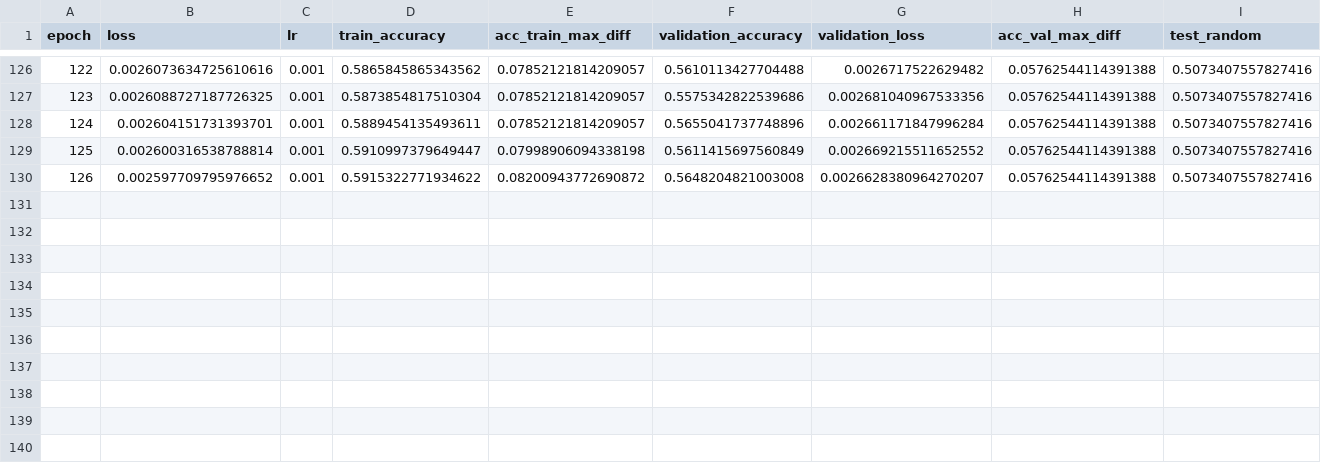
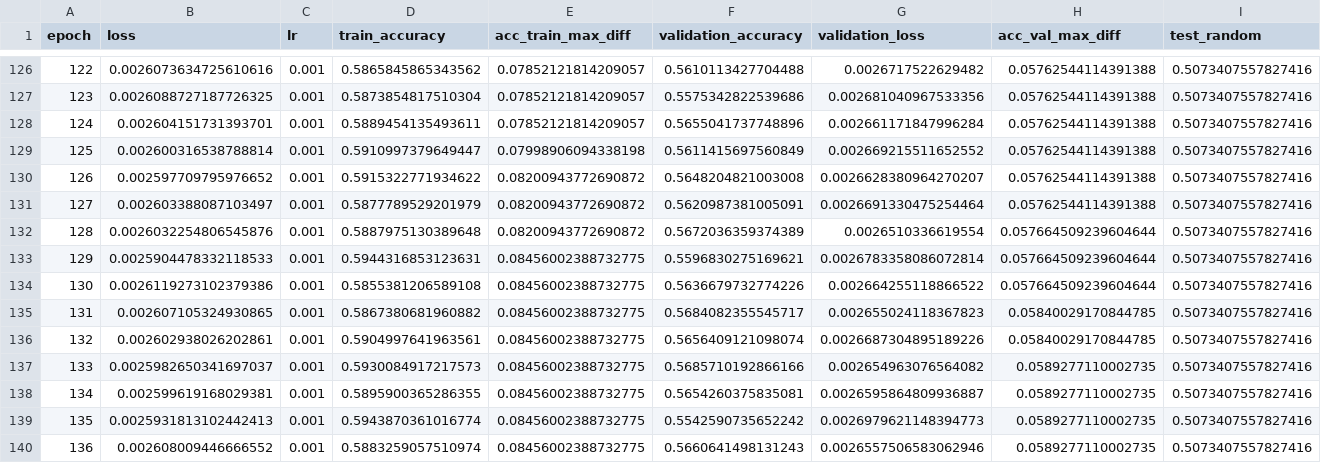
Before and after one commit to hhetui/darnn, a CSV file: result/ver10_2/ver10_2.csv, drawn as a sheet; only a part is shown, gaps mark what is left out; rows hold the shown columns only; the diff names each change by its address in the sheet, - before the commit and + after, or states it on an @@ line.

```diff
--- a/result/ver10_2/ver10_2.csv
+++ b/result/ver10_2/ver10_2.csv
+row 131: 127 | 0.002603388087103497 | 0.001 | 0.5877789529201979 | 0.08200943772690872 | 0.5620987381005091 | 0.0026691330475254464 | 0.05762544114391388 | 0.5073407557827416
+row 132: 128 | 0.0026032254806545876 | 0.001 | 0.5887975130389648 | 0.08200943772690872 | 0.5672036359374389 | 0.0026510336619554 | 0.057664509239604644 | 0.5073407557827416
+row 133: 129 | 0.0025904478332118533 | 0.001 | 0.5944316853123631 | 0.08456002388732775 | 0.5596830275169621 | 0.0026783358086072814 | 0.057664509239604644 | 0.5073407557827416
+row 134: 130 | 0.0026119273102379386 | 0.001 | 0.5855381206589108 | 0.08456002388732775 | 0.5636679732774226 | 0.002664255118866522 | 0.057664509239604644 | 0.5073407557827416
+row 135: 131 | 0.002607105324930865 | 0.001 | 0.5867380681960882 | 0.08456002388732775 | 0.5684082355545717 | 0.002655024118367823 | 0.05840029170844785 | 0.5073407557827416
+row 136: 132 | 0.002602938026202861 | 0.001 | 0.5904997641963561 | 0.08456002388732775 | 0.5656409121098074 | 0.0026687304895189226 | 0.05840029170844785 | 0.5073407557827416
+row 137: 133 | 0.0025982650341697037 | 0.001 | 0.5930084917217573 | 0.08456002388732775 | 0.5685710192866166 | 0.002654963076564082 | 0.0589277110002735 | 0.5073407557827416
+row 138: 134 | 0.002599619168029381 | 0.001 | 0.5895900365286355 | 0.08456002388732775 | 0.5654260375835081 | 0.0026595864809936887 | 0.0589277110002735 | 0.5073407557827416
+row 139: 135 | 0.0025931813102442413 | 0.001 | 0.5943870361016774 | 0.08456002388732775 | 0.5542590735652242 | 0.0026979621148394773 | 0.0589277110002735 | 0.5073407557827416
+row 140: 136 | 0.002608009446666552 | 0.001 | 0.5883259057510974 | 0.08456002388732775 | 0.5660641498131243 | 0.0026557506583062946 | 0.0589277110002735 | 0.5073407557827416
```
Also changed, not shown: result/ver10/ver10.csv, result/ver10_1/ver10_1.csv, 12 other files.
